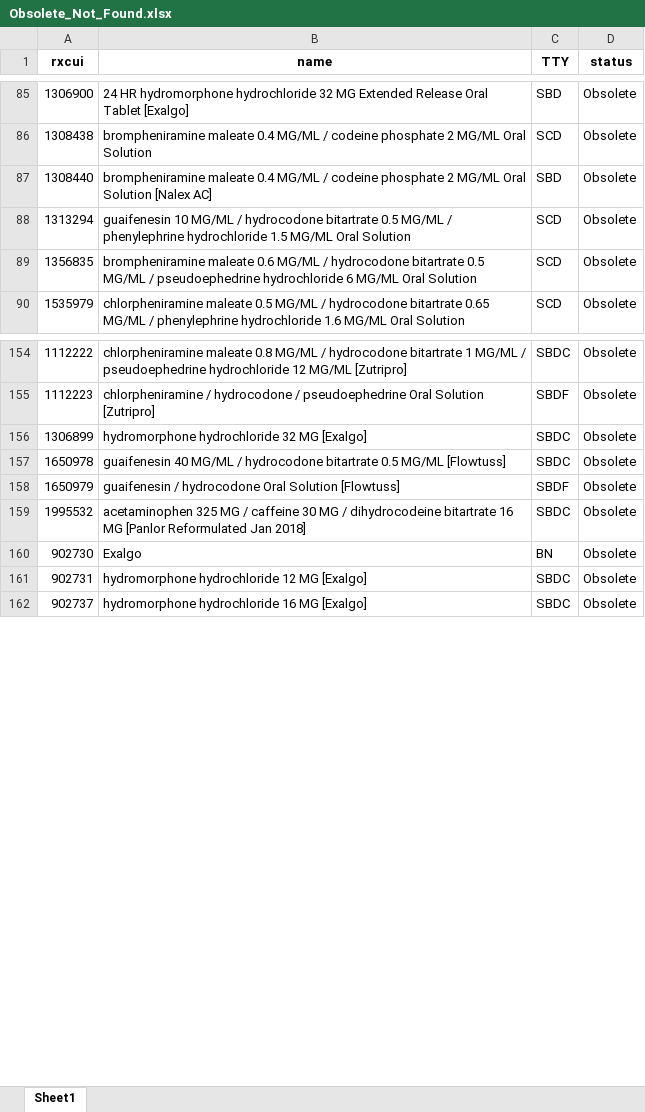
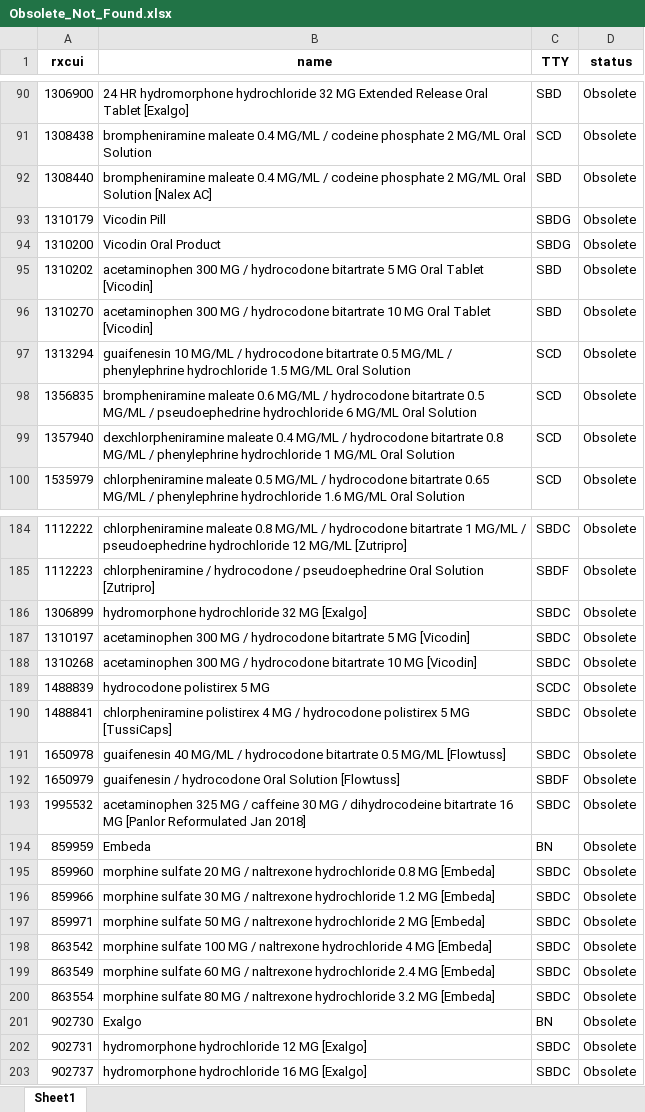
Before and after one commit to danielhmendoza01/Automatic_Code_Sets, an Excel workbook: RxNorm/Opioid/Obsolete_Not_Found.xlsx, sheet Sheet1, drawn as a sheet; only a part is shown, gaps mark what is left out; values as stored, in another font and other column widths than the file's, no borders; the diff covers the shown part only; the diff names each change by its address in the sheet, - before the commit and + after, or states it on an @@ line.

```diff
--- a/RxNorm/Opioid/Obsolete_Not_Found.xlsx (sheet Sheet1)
+++ b/RxNorm/Opioid/Obsolete_Not_Found.xlsx (sheet Sheet1)
+row 93: 1310179 | Vicodin Pill | SBDG | Obsolete
+row 94: 1310200 | Vicodin Oral Product | SBDG | Obsolete
+row 95: 1310202 | acetaminophen 300 MG / hydrocodone bitartrate 5 MG Oral Tablet [Vicodin] | SBD | Obsolete
+row 96: 1310270 | acetaminophen 300 MG / hydrocodone bitartrate 10 MG Oral Tablet [Vicodin] | SBD | Obsolete
+row 99: 1357940 | dexchlorpheniramine maleate 0.4 MG/ML / hydrocodone bitartrate 0.8 MG/ML / phenylephrine hydrochloride 1 MG/ML Oral Solution | SCD | Obsolete
+row 187: 1310197 | acetaminophen 300 MG / hydrocodone bitartrate 5 MG [Vicodin] | SBDC | Obsolete
+row 188: 1310268 | acetaminophen 300 MG / hydrocodone bitartrate 10 MG [Vicodin] | SBDC | Obsolete
+row 189: 1488839 | hydrocodone polistirex 5 MG | SCDC | Obsolete
+row 190: 1488841 | chlorpheniramine polistirex 4 MG / hydrocodone polistirex 5 MG [TussiCaps] | SBDC | Obsolete
+row 194: 859959 | Embeda | BN | Obsolete
+row 195: 859960 | morphine sulfate 20 MG / naltrexone hydrochloride 0.8 MG [Embeda] | SBDC | Obsolete
+row 196: 859966 | morphine sulfate 30 MG / naltrexone hydrochloride 1.2 MG [Embeda] | SBDC | Obsolete
+row 197: 859971 | morphine sulfate 50 MG / naltrexone hydrochloride 2 MG [Embeda] | SBDC | Obsolete
+row 198: 863542 | morphine sulfate 100 MG / naltrexone hydrochloride 4 MG [Embeda] | SBDC | Obsolete
+row 199: 863549 | morphine sulfate 60 MG / naltrexone hydrochloride 2.4 MG [Embeda] | SBDC | Obsolete
+row 200: 863554 | morphine sulfate 80 MG / naltrexone hydrochloride 3.2 MG [Embeda] | SBDC | Obsolete
```
Also changed, not shown: 26 added rows elsewhere in this sheet, RxNorm/Opioid/Active_Not_Found.xlsx, RxNorm/Opioid/New_Complete_Opioids_List.xlsx, 5 other files.
